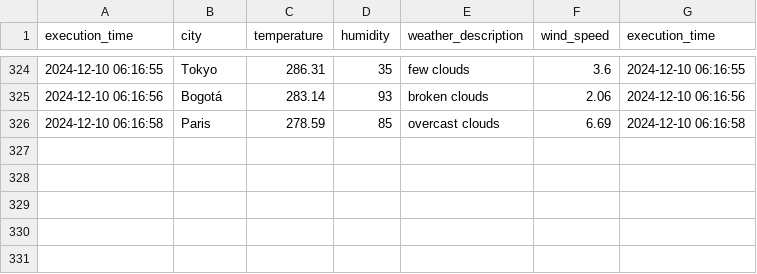
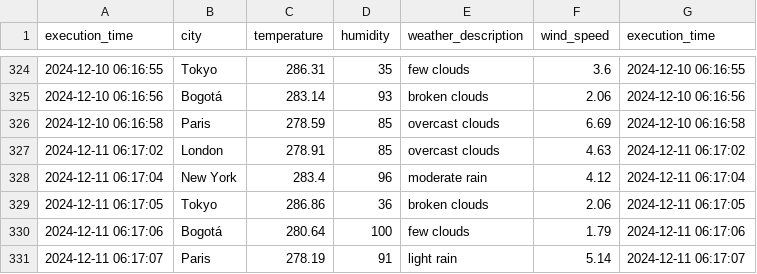
Before and after one commit to cortegons/Ejercicio-con-API-OpenWeather, a CSV file: weather_data.csv, drawn as a sheet; only a part is shown, gaps mark what is left out; the diff names each change by its address in the sheet, - before the commit and + after, or states it on an @@ line.

```diff
--- a/weather_data.csv
+++ b/weather_data.csv
+row 327: 2024-12-11 06:17:02 | London | 278.91 | 85 | overcast clouds | 4.63 | 2024-12-11 06:17:02
+row 328: 2024-12-11 06:17:04 | New York | 283.4 | 96 | moderate rain | 4.12 | 2024-12-11 06:17:04
+row 329: 2024-12-11 06:17:05 | Tokyo | 286.86 | 36 | broken clouds | 2.06 | 2024-12-11 06:17:05
+row 330: 2024-12-11 06:17:06 | Bogotá | 280.64 | 100 | few clouds | 1.79 | 2024-12-11 06:17:06
+row 331: 2024-12-11 06:17:07 | Paris | 278.19 | 91 | light rain | 5.14 | 2024-12-11 06:17:07
```
Also changed, not shown: 1 other file.
